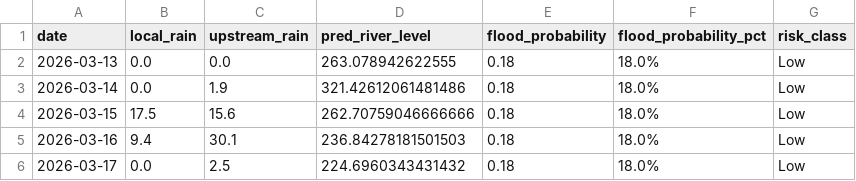
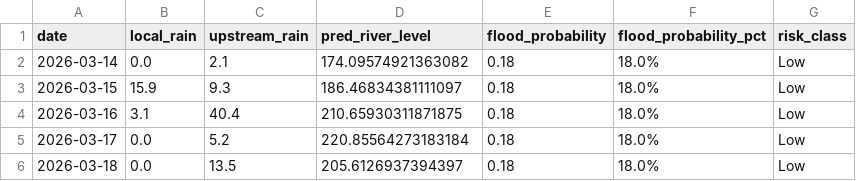
Before and after one commit to keshavkhandelwal13/Matsya-Flood-detector, a CSV file: backend/flood_detector/flood_forecast.csv, drawn as a sheet.

```diff
--- a/backend/flood_detector/flood_forecast.csv
+++ b/backend/flood_detector/flood_forecast.csv
@@ -1,6 +1,6 @@
 date,local_rain,upstream_rain,pred_river_level,flood_probability,flood_probability_pct,risk_class
-2026-03-13,0.0,0.0,263.078942622555,0.18,18.0%,Low
-2026-03-14,0.0,1.9,321.42612061481486,0.18,18.0%,Low
-2026-03-15,17.5,15.6,262.70759046666666,0.18,18.0%,Low
-2026-03-16,9.4,30.1,236.84278181501503,0.18,18.0%,Low
-2026-03-17,0.0,2.5,224.6960343431432,0.18,18.0%,Low
+2026-03-14,0.0,2.1,174.09574921363082,0.18,18.0%,Low
+2026-03-15,15.9,9.3,186.46834381111097,0.18,18.0%,Low
+2026-03-16,3.1,40.4,210.65930311871875,0.18,18.0%,Low
+2026-03-17,0.0,5.2,220.85564273183184,0.18,18.0%,Low
+2026-03-18,0.0,13.5,205.6126937394397,0.18,18.0%,Low
```
Also changed, not shown: backend/csv_generator/flood_prediction.csv, 3 other files.
